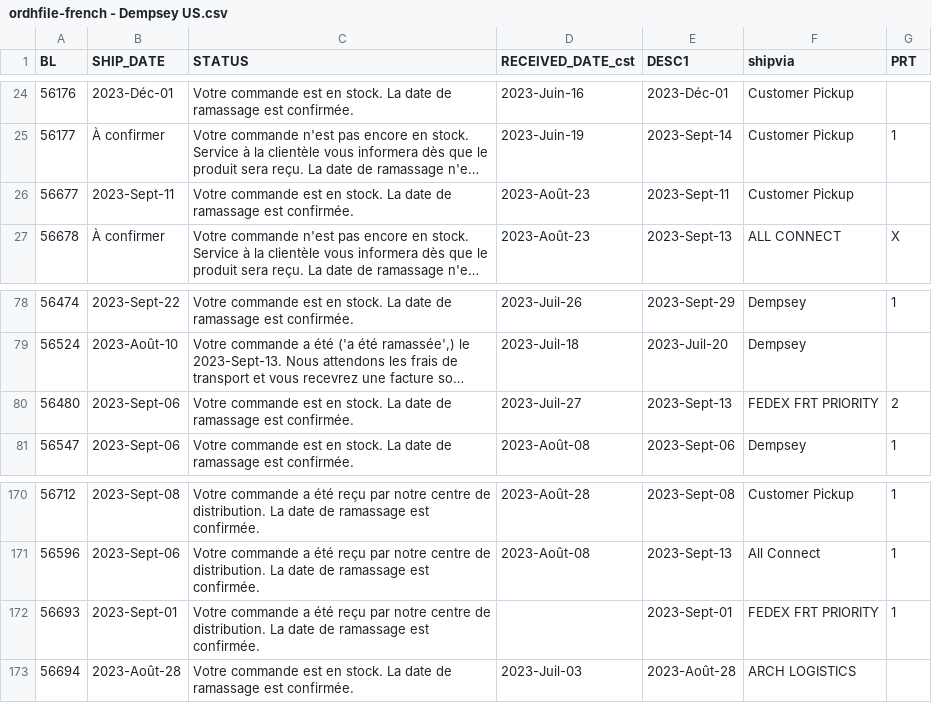
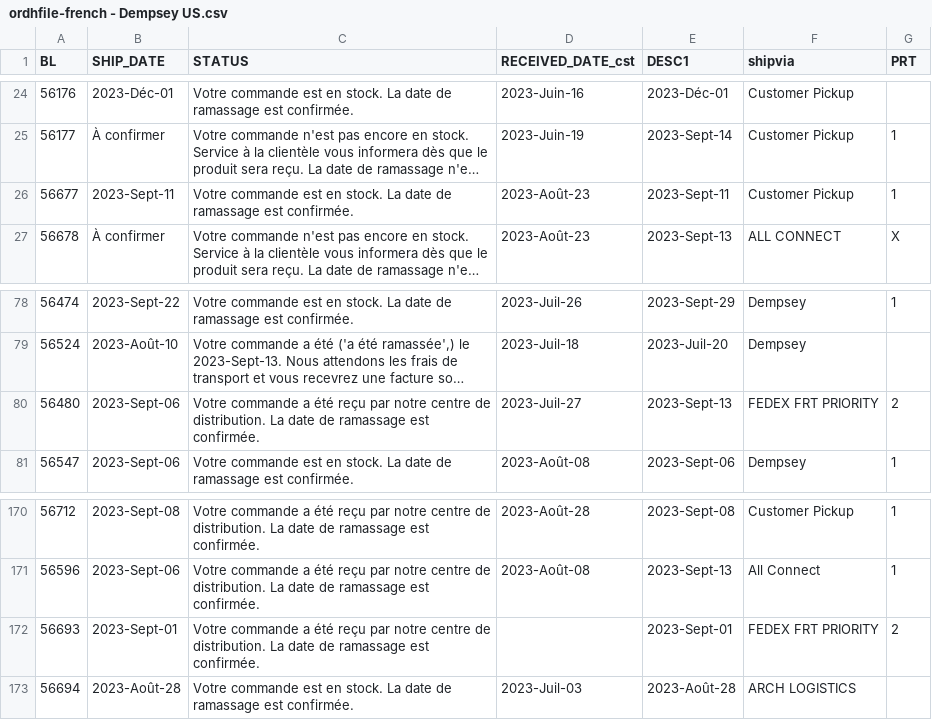
Before and after one commit to dempseysystems/dempseysystems.github.io, a CSV file: ordhfile-french - Dempsey US.csv, drawn as a sheet; only a part is shown, gaps mark what is left out; long unchanged cells end in …; the diff names each change by its address in the sheet, - before the commit and + after, or states it on an @@ line.

```diff
--- a/ordhfile-french - Dempsey US.csv
+++ b/ordhfile-french - Dempsey US.csv
-G26 (PRT): (empty)
+G26 (PRT): 1
-C80 (STATUS): Votre commande est en stock. La date…
+C80 (STATUS): Votre commande a été reçu par notre centre de distribution. La date…
-G172 (PRT): 1
+G172 (PRT): 2
```
Also changed, not shown: ordhfile - Dempsey US.csv, 4 other files.
